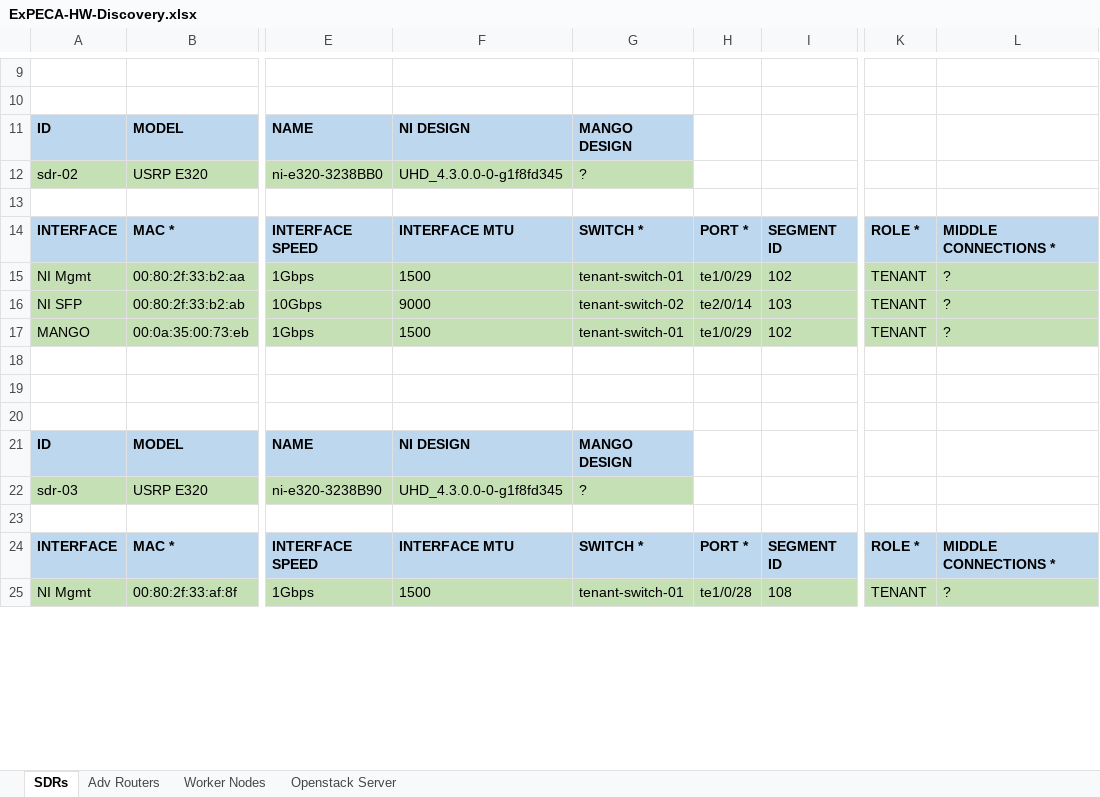
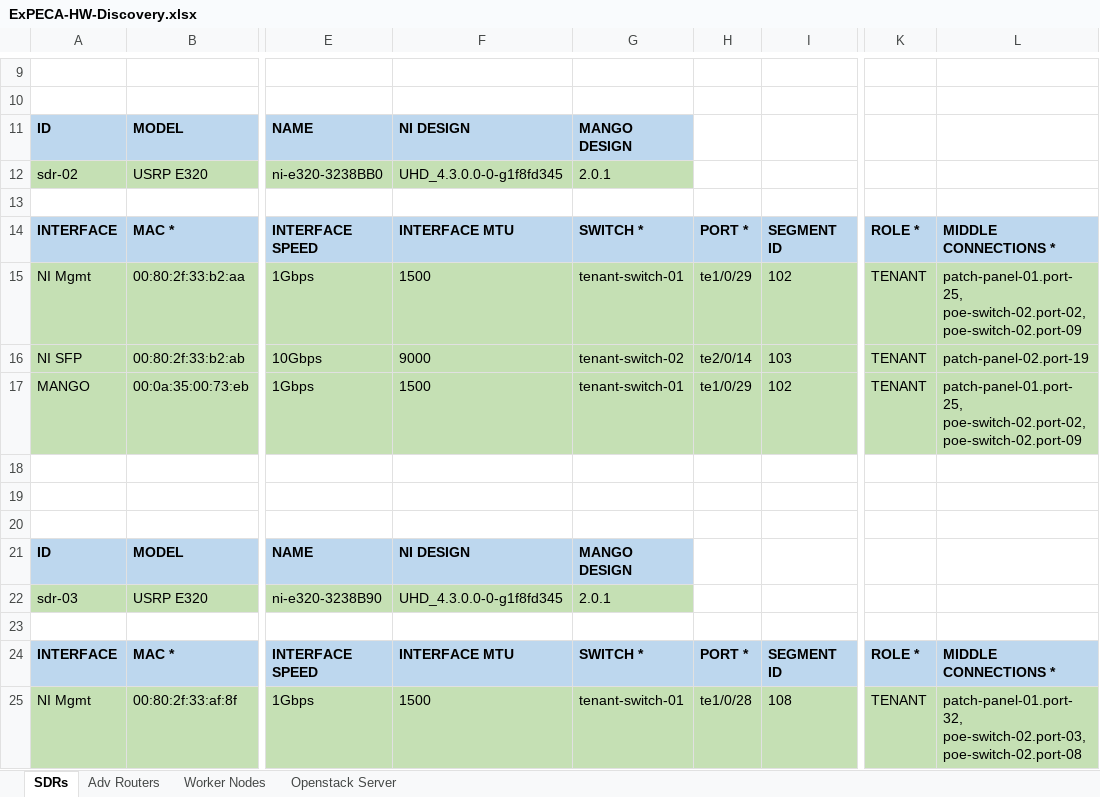
Before and after one commit to KTH-EXPECA/admin-tools, an Excel workbook: ExPECA-HW-Discovery.xlsx, sheet SDRs, drawn as a sheet; only a part is shown, gaps mark what is left out; values as stored, in another font and other column widths than the file's, no borders; the diff covers the shown part only; the diff names each change by its address in the sheet, - before the commit and + after, or states it on an @@ line.

```diff
--- a/ExPECA-HW-Discovery.xlsx (sheet SDRs)
+++ b/ExPECA-HW-Discovery.xlsx (sheet SDRs)
-G12: ?
+G12: 2.0.1
-L15: ?
+L15: patch-panel-01.port-25, poe-switch-02.port-02, poe-switch-02.port-09
-L16: ?
+L16: patch-panel-02.port-19
-L17: ?
+L17: patch-panel-01.port-25, poe-switch-02.port-02, poe-switch-02.port-09
-G22: ?
+G22: 2.0.1
-L25: ?
+L25: patch-panel-01.port-32, poe-switch-02.port-03, poe-switch-02.port-08
```
Also changed, not shown: 32 edited cells elsewhere in this sheet, sheet Adv Routers.
